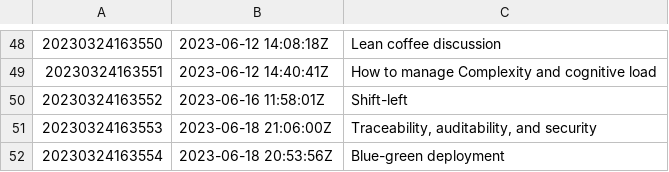
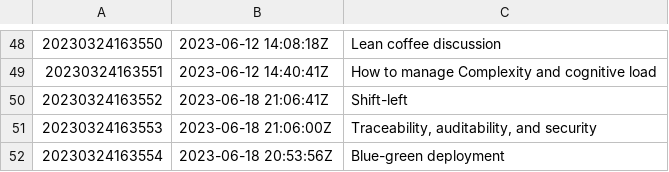
Before and after one commit to AugustasV/zet, a TSV file: dex/nodes.tsv, drawn as a sheet; only a part is shown, gaps mark what is left out.

```diff
--- a/dex/nodes.tsv
+++ b/dex/nodes.tsv
@@ -49,3 +49,3 @@
 20230324163551	2023-06-12 14:40:41Z	How to manage Complexity and cognitive load
-20230324163552	2023-06-16 11:58:01Z	Shift-left
+20230324163552	2023-06-18 21:06:41Z	Shift-left
 20230324163553	2023-06-18 21:06:00Z	Traceability, auditability, and security
```
Also changed, not shown: 3 other files.
